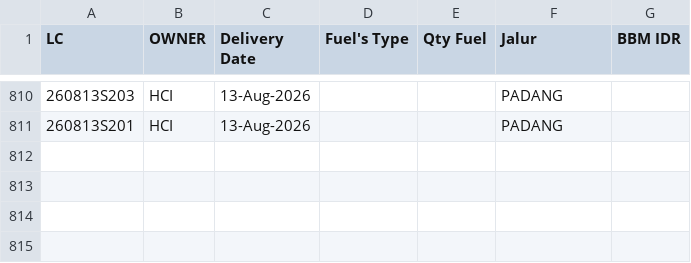
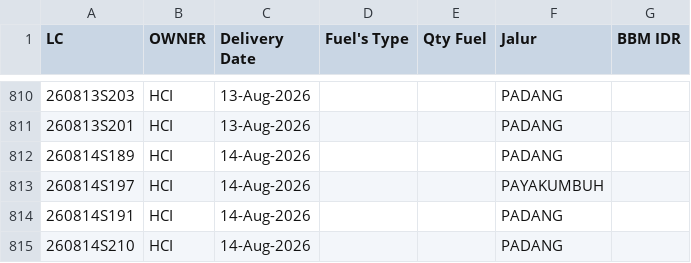
Before and after one commit to heylilyloops/Dashboard-Fuel-Usage-, a CSV file: data/HUB_HCI_PADANG.csv, drawn as a sheet; only a part is shown, gaps mark what is left out; the diff names each change by its address in the sheet, - before the commit and + after, or states it on an @@ line.

```diff
--- a/data/HUB_HCI_PADANG.csv
+++ b/data/HUB_HCI_PADANG.csv
+row 812: 260814S189 | HCI | 14-Aug-2026 |  |  | PADANG
+row 813: 260814S197 | HCI | 14-Aug-2026 |  |  | PAYAKUMBUH
+row 814: 260814S191 | HCI | 14-Aug-2026 |  |  | PADANG
+row 815: 260814S210 | HCI | 14-Aug-2026 |  |  | PADANG
```
Also changed, not shown: data/BKS_HCI_JAMBI.csv, data/BKS_HCI_SIANTAR.csv, 10 other files.
